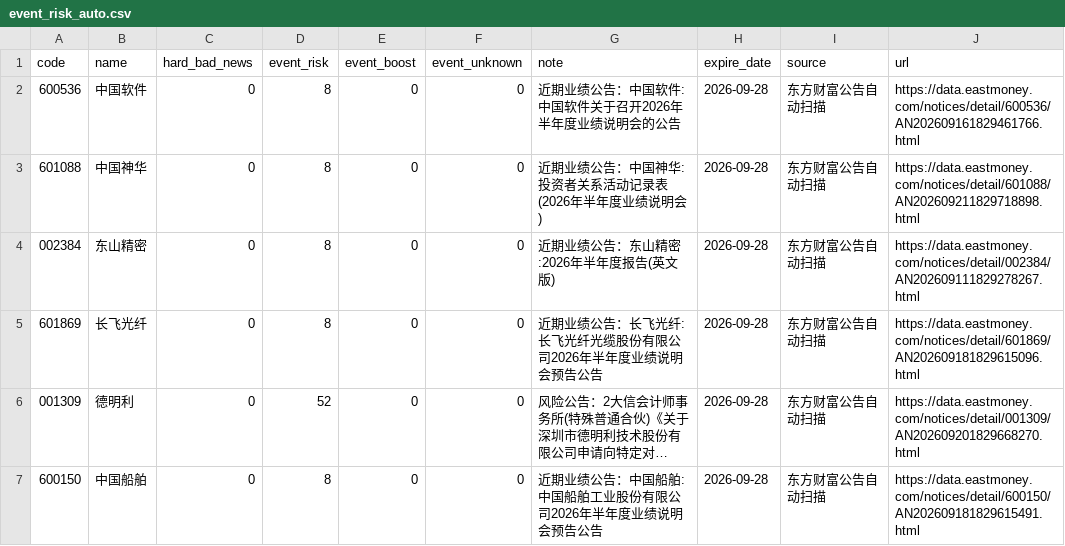
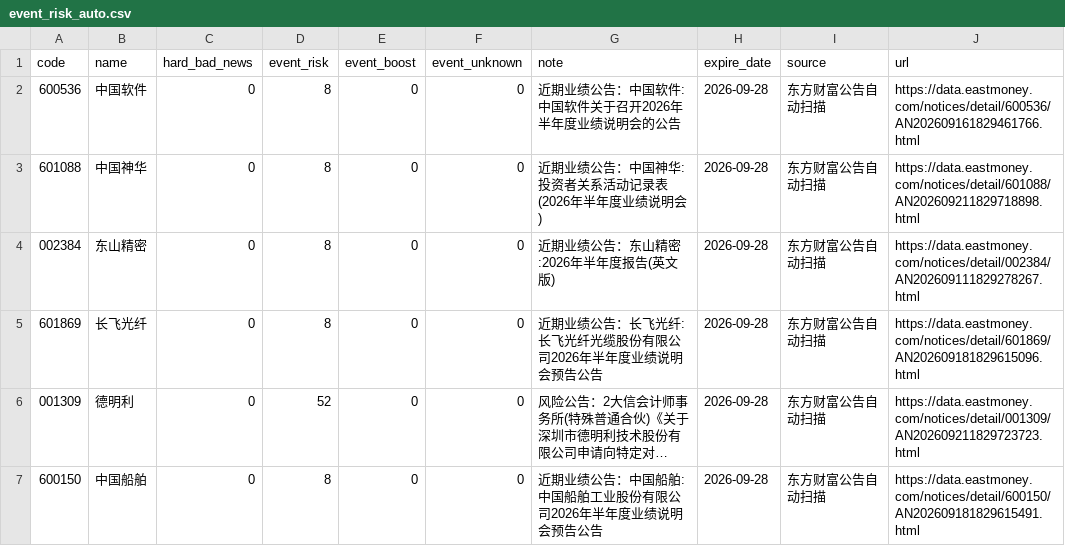
Before and after one commit to chenrj985-ai/decision, a CSV file: data/event_risk_auto.csv, drawn as a sheet; only a part is shown; long unchanged cells end in …; the diff covers the shown part only; the diff names each change by its address in the sheet, - before the commit and + after, or states it on an @@ line.

```diff
--- a/data/event_risk_auto.csv
+++ b/data/event_risk_auto.csv
-J6 (url): https://data.eastmoney.com/notices/detail/001309/AN202609201829668270.html
+J6 (url): https://data.eastmoney.com/notices/detail/001309/AN202609211829723723.html
```
Also changed, not shown: 1 added row and 3 edited cells elsewhere in this file, data/auto_discovery_cache.csv, data/event_scan_cache.csv, 16 other files.
